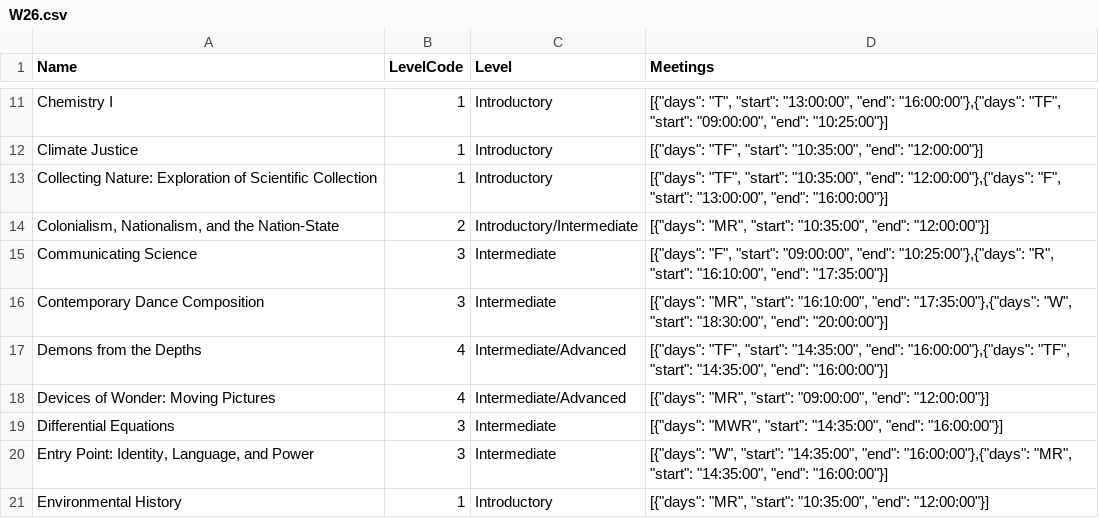
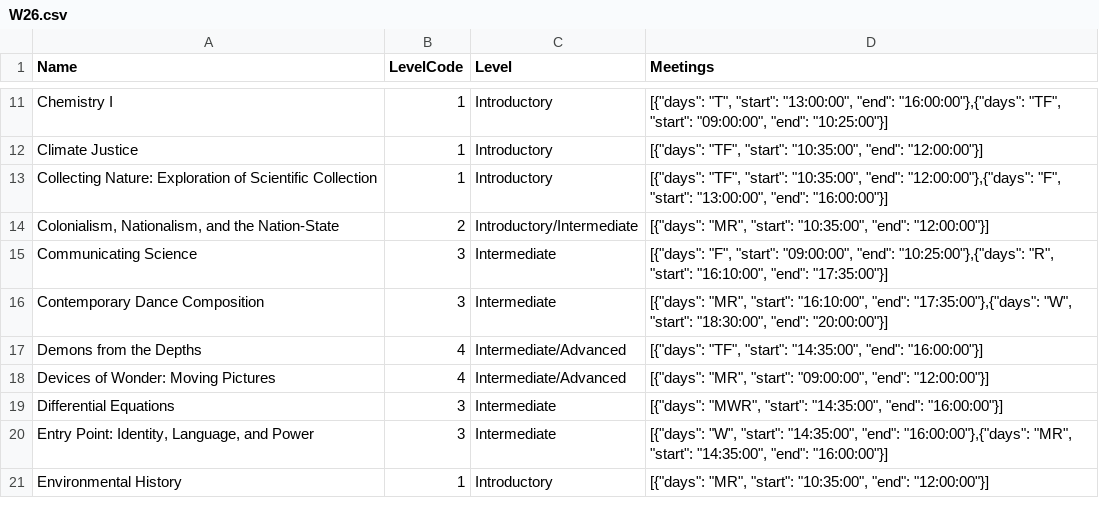
Before and after one commit to dpfeldman/dpfeldman.github.io, a CSV file: Courses/W26.csv, drawn as a sheet; only a part is shown, gaps mark what is left out.

```diff
--- a/Courses/W26.csv
+++ b/Courses/W26.csv
@@ -16,3 +16,3 @@ Communicating Science ,3,Intermediate,"[{""days"": ""F"", ""start"": ""09:00:00"
 Contemporary Dance Composition ,3,Intermediate,"[{""days"": ""MR"", ""start"": ""16:10:00"", ""end"": ""17:35:00""},{""days"": ""W"", ""start"": ""18:30:00"", ""end"": ""20:00:00""}]"
-Demons from the Depths,4,Intermediate/Advanced,"[{""days"": ""TF"", ""start"": ""14:35:00"", ""end"": ""16:00:00""},{""days"": ""TF"", ""start"": ""14:35:00"", ""end"": ""16:00:00""}]"
+Demons from the Depths,4,Intermediate/Advanced,"[{""days"": ""TF"", ""start"": ""14:35:00"", ""end"": ""16:00:00""}]"
 Devices of Wonder: Moving Pictures ,4,Intermediate/Advanced,"[{""days"": ""MR"", ""start"": ""09:00:00"", ""end"": ""12:00:00""}]"
```
Also changed, not shown: 1 other file.
